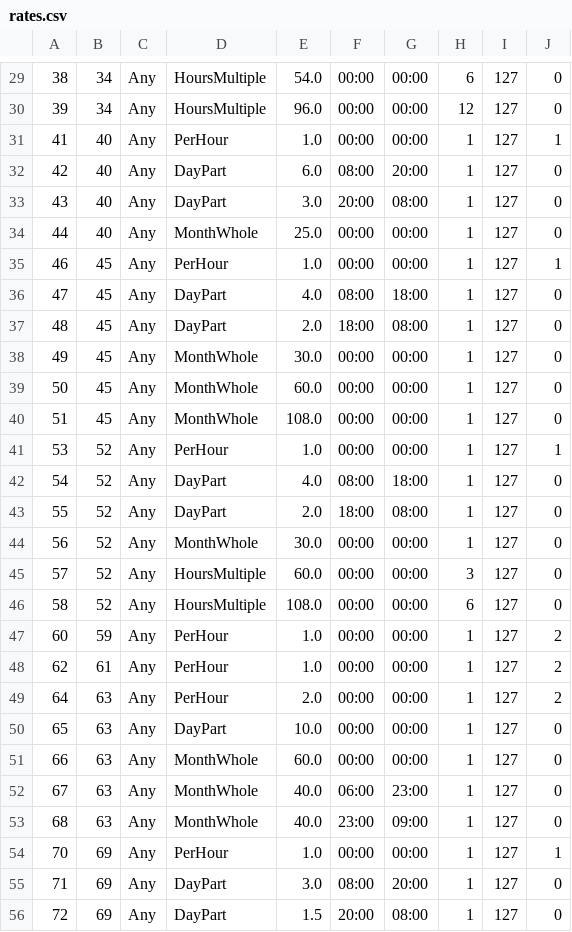
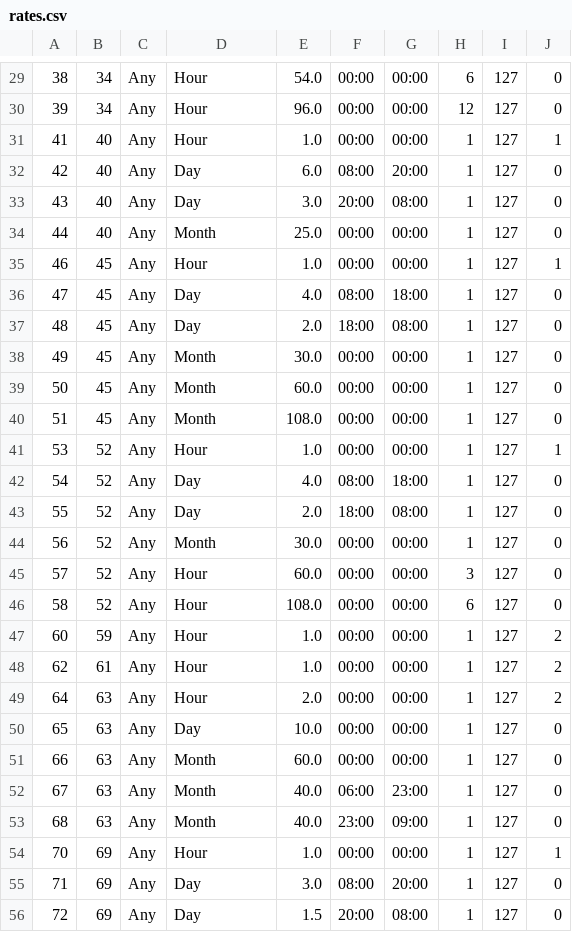
Before and after one commit to moonlags/parkfind, a CSV file: data/rates.csv, drawn as a sheet; only a part is shown, gaps mark what is left out; the diff covers the shown part only.

```diff
--- a/data/rates.csv
+++ b/data/rates.csv
@@ -29,28 +29,28 @@
-38,34,Any,HoursMultiple,54.0,00:00,00:00,6,127,0
-39,34,Any,HoursMultiple,96.0,00:00,00:00,12,127,0
-41,40,Any,PerHour,1.0,00:00,00:00,1,127,1
-42,40,Any,DayPart,6.0,08:00,20:00,1,127,0
-43,40,Any,DayPart,3.0,20:00,08:00,1,127,0
-44,40,Any,MonthWhole,25.0,00:00,00:00,1,127,0
-46,45,Any,PerHour,1.0,00:00,00:00,1,127,1
-47,45,Any,DayPart,4.0,08:00,18:00,1,127,0
-48,45,Any,DayPart,2.0,18:00,08:00,1,127,0
-49,45,Any,MonthWhole,30.0,00:00,00:00,1,127,0
-50,45,Any,MonthWhole,60.0,00:00,00:00,1,127,0
-51,45,Any,MonthWhole,108.0,00:00,00:00,1,127,0
-53,52,Any,PerHour,1.0,00:00,00:00,1,127,1
-54,52,Any,DayPart,4.0,08:00,18:00,1,127,0
-55,52,Any,DayPart,2.0,18:00,08:00,1,127,0
-56,52,Any,MonthWhole,30.0,00:00,00:00,1,127,0
-57,52,Any,HoursMultiple,60.0,00:00,00:00,3,127,0
-58,52,Any,HoursMultiple,108.0,00:00,00:00,6,127,0
-60,59,Any,PerHour,1.0,00:00,00:00,1,127,2
-62,61,Any,PerHour,1.0,00:00,00:00,1,127,2
-64,63,Any,PerHour,2.0,00:00,00:00,1,127,2
-65,63,Any,DayPart,10.0,00:00,00:00,1,127,0
-66,63,Any,MonthWhole,60.0,00:00,00:00,1,127,0
-67,63,Any,MonthWhole,40.0,06:00,23:00,1,127,0
-68,63,Any,MonthWhole,40.0,23:00,09:00,1,127,0
-70,69,Any,PerHour,1.0,00:00,00:00,1,127,1
-71,69,Any,DayPart,3.0,08:00,20:00,1,127,0
-72,69,Any,DayPart,1.5,20:00,08:00,1,127,0
+38,34,Any,Hour,54.0,00:00,00:00,6,127,0
+39,34,Any,Hour,96.0,00:00,00:00,12,127,0
+41,40,Any,Hour,1.0,00:00,00:00,1,127,1
+42,40,Any,Day,6.0,08:00,20:00,1,127,0
+43,40,Any,Day,3.0,20:00,08:00,1,127,0
+44,40,Any,Month,25.0,00:00,00:00,1,127,0
+46,45,Any,Hour,1.0,00:00,00:00,1,127,1
+47,45,Any,Day,4.0,08:00,18:00,1,127,0
+48,45,Any,Day,2.0,18:00,08:00,1,127,0
+49,45,Any,Month,30.0,00:00,00:00,1,127,0
+50,45,Any,Month,60.0,00:00,00:00,1,127,0
+51,45,Any,Month,108.0,00:00,00:00,1,127,0
+53,52,Any,Hour,1.0,00:00,00:00,1,127,1
+54,52,Any,Day,4.0,08:00,18:00,1,127,0
+55,52,Any,Day,2.0,18:00,08:00,1,127,0
+56,52,Any,Month,30.0,00:00,00:00,1,127,0
+57,52,Any,Hour,60.0,00:00,00:00,3,127,0
+58,52,Any,Hour,108.0,00:00,00:00,6,127,0
+60,59,Any,Hour,1.0,00:00,00:00,1,127,2
+62,61,Any,Hour,1.0,00:00,00:00,1,127,2
+64,63,Any,Hour,2.0,00:00,00:00,1,127,2
+65,63,Any,Day,10.0,00:00,00:00,1,127,0
+66,63,Any,Month,60.0,00:00,00:00,1,127,0
+67,63,Any,Month,40.0,06:00,23:00,1,127,0
+68,63,Any,Month,40.0,23:00,09:00,1,127,0
+70,69,Any,Hour,1.0,00:00,00:00,1,127,1
+71,69,Any,Day,3.0,08:00,20:00,1,127,0
+72,69,Any,Day,1.5,20:00,08:00,1,127,0
```
Also changed, not shown: 10 added rows and 41 edited cells elsewhere in this file, data/parks.csv, 2 other files.
